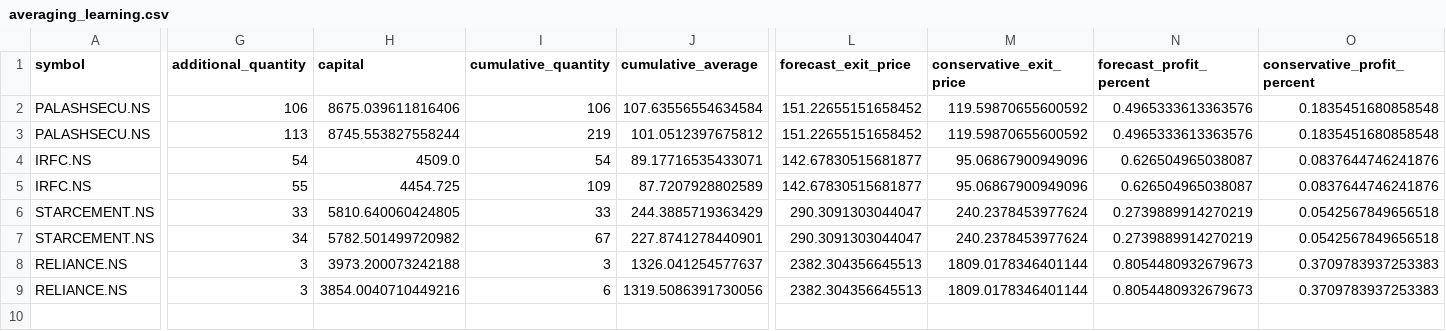
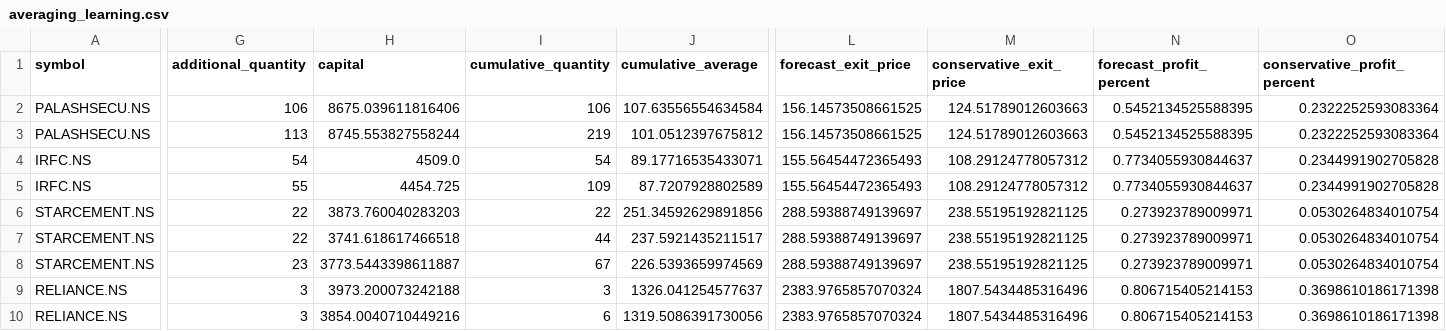
Before and after one commit to vishwasgarg5/portfolio, a CSV file: predictions/averaging_learning.csv, drawn as a sheet; only a part is shown, gaps mark what is left out; addresses are those after the commit; rows hold the shown columns only; the diff names each change by its address in the sheet, - before the commit and + after, or states it on an @@ line.

```diff
--- a/predictions/averaging_learning.csv
+++ b/predictions/averaging_learning.csv
-L2:L3 (forecast_exit_price): 151.22655151658452
+L2:L3 (forecast_exit_price): 156.14573508661525
-M2:M3 (conservative_exit_price): 119.59870655600592
+M2:M3 (conservative_exit_price): 124.51789012603663
-N2:N3 (forecast_profit_percent): 0.4965333613363576
+N2:N3 (forecast_profit_percent): 0.5452134525588395
-O2:O3 (conservative_profit_percent): 0.1835451680858548
+O2:O3 (conservative_profit_percent): 0.2322252593083364
-L4:L5 (forecast_exit_price): 142.67830515681877
+L4:L5 (forecast_exit_price): 155.56454472365493
-M4:M5 (conservative_exit_price): 95.06867900949096
+M4:M5 (conservative_exit_price): 108.29124778057312
-N4:N5 (forecast_profit_percent): 0.626504965038087
+N4:N5 (forecast_profit_percent): 0.7734055930844637
-O4:O5 (conservative_profit_percent): 0.0837644746241876
+O4:O5 (conservative_profit_percent): 0.2344991902705828
-G6 (additional_quantity): 33
+G6 (additional_quantity): 22
-H6 (capital): 5810.640060424805
+H6 (capital): 3873.760040283203
-I6 (cumulative_quantity): 33
+I6 (cumulative_quantity): 22
-J6 (cumulative_average): 244.3885719363429
+J6 (cumulative_average): 251.34592629891856
-L6:L7 (forecast_exit_price): 290.3091303044047
+L6:L7 (forecast_exit_price): 288.59388749139697
-M6:M7 (conservative_exit_price): 240.2378453977624
+M6:M7 (conservative_exit_price): 238.55195192821125
-N6:N7 (forecast_profit_percent): 0.2739889914270219
+N6:N7 (forecast_profit_percent): 0.273923789009971
-O6:O7 (conservative_profit_percent): 0.0542567849656518
+O6:O7 (conservative_profit_percent): 0.0530264834010754
-G7 (additional_quantity): 34
+G7 (additional_quantity): 22
-H7 (capital): 5782.501499720982
+H7 (capital): 3741.618617466518
-I7 (cumulative_quantity): 67
+I7 (cumulative_quantity): 44
-J7 (cumulative_average): 227.8741278440901
+J7 (cumulative_average): 237.5921435211517
+row 8: STARCEMENT.NS | 23 | 3773.5443398611887 | 67 | 226.5393659974569 | 288.59388749139697 | 238.55195192821125 | 0.273923789009971 | 0.0530264834010754
-L9:L10 (forecast_exit_price): 2382.304356645513
+L9:L10 (forecast_exit_price): 2383.9765857070324
-M9:M10 (conservative_exit_price): 1809.0178346401144
+M9:M10 (conservative_exit_price): 1807.5434485316496
-N9:N10 (forecast_profit_percent): 0.8054480932679673
+N9:N10 (forecast_profit_percent): 0.806715405214153
-O9:O10 (conservative_profit_percent): 0.3709783937253383
+O9:O10 (conservative_profit_percent): 0.3698610186171398
```
Also changed, not shown: data/IRFC_NS.csv, data/STARCEMENT_NS.csv, 24 other files.
